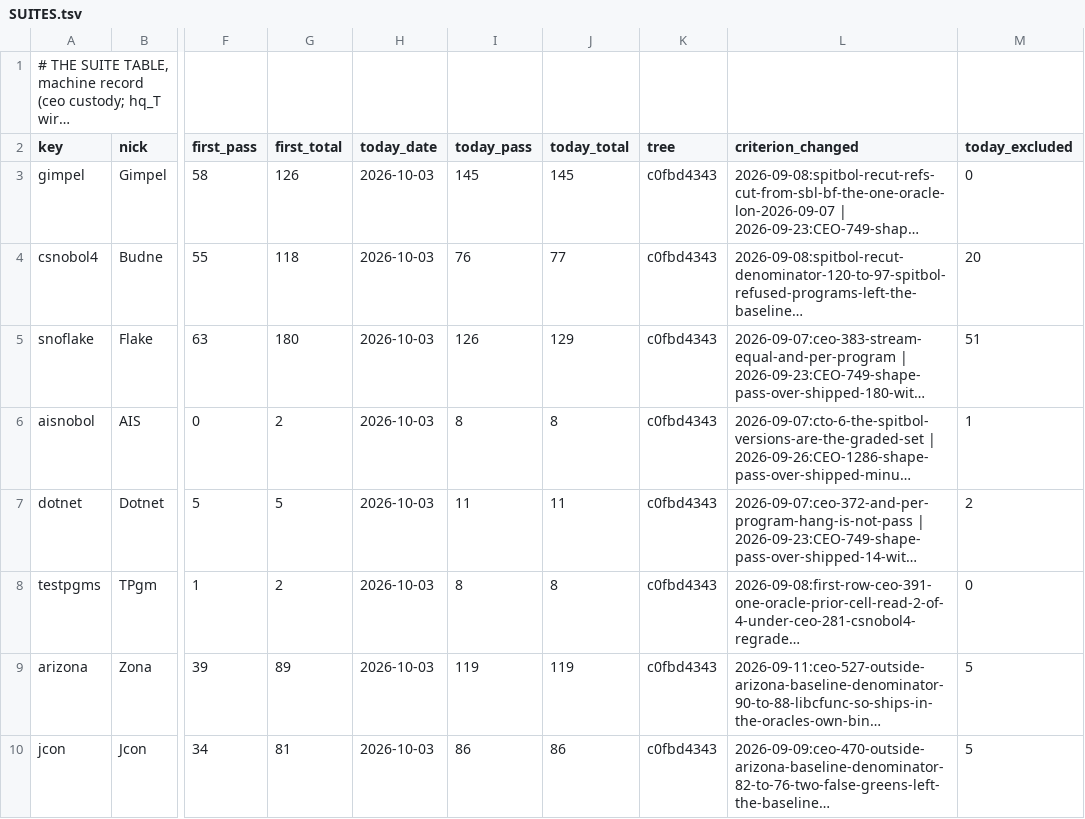
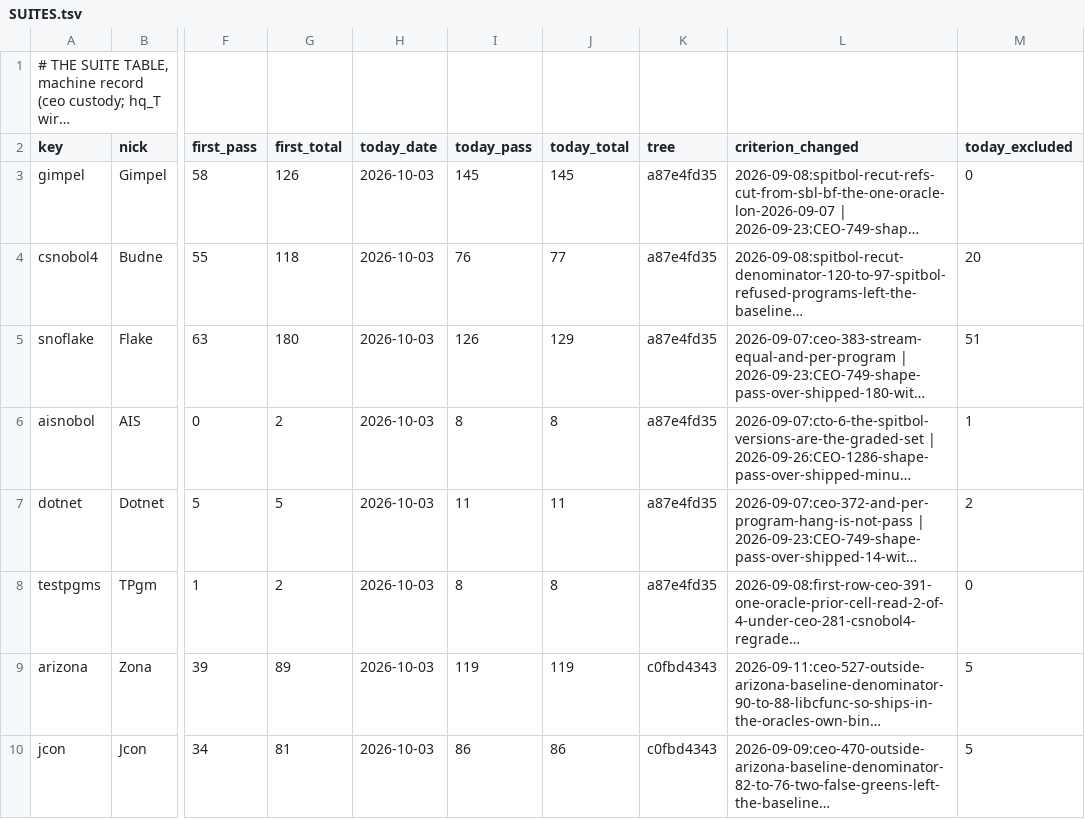
Before and after one commit to snobol4ever/.github, a TSV file: SUITES.tsv, drawn as a sheet; only a part is shown, gaps mark what is left out; long unchanged cells end in …; the diff covers the shown part only; the diff names each change by its address in the sheet, - before the commit and + after, or states it on an @@ line.

```diff
--- a/SUITES.tsv
+++ b/SUITES.tsv
-K3:K8 (tree): c0fbd4343
+K3:K8 (tree): a87e4fd35
```
Also changed, not shown: 24 edited cells elsewhere in this file, board-lines/2026-10-03-coo.tsv, 1 other file.
